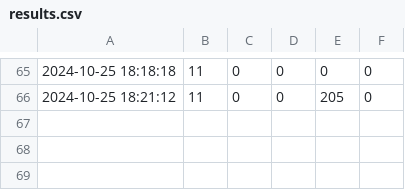
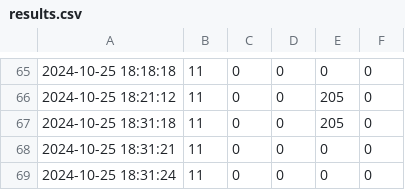
Before and after one commit to Giorgigujabidze/video-stream-analysis, a CSV file: cmake-build-debug/results.csv, drawn as a sheet; only a part is shown, gaps mark what is left out.

```diff
--- a/cmake-build-debug/results.csv
+++ b/cmake-build-debug/results.csv
@@ -66 +66,4 @@
 2024-10-25 18:21:12,  11,  0,  0,  205,  0
+2024-10-25 18:31:18,  11,  0,  0,  205,  0
+2024-10-25 18:31:21,  11,  0,  0,  0,  0
+2024-10-25 18:31:24,  11,  0,  0,  0,  0
```
Also changed, not shown: 9 other files.
